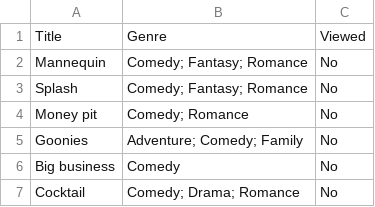
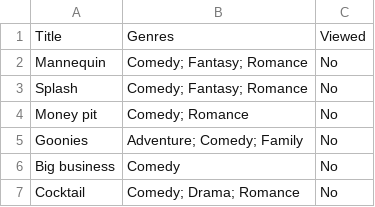
Before and after one commit to jhchayward/Movie-night, a CSV file: 80s_movies.csv, drawn as a sheet; only a part is shown.

Commit message:
Update 80s_movies.csv

```diff
--- a/80s_movies.csv
+++ b/80s_movies.csv
@@ -1,2 +1,2 @@
-Title,Genre,Viewed
+Title,Genres,Viewed
 Mannequin,Comedy; Fantasy; Romance,No
```
